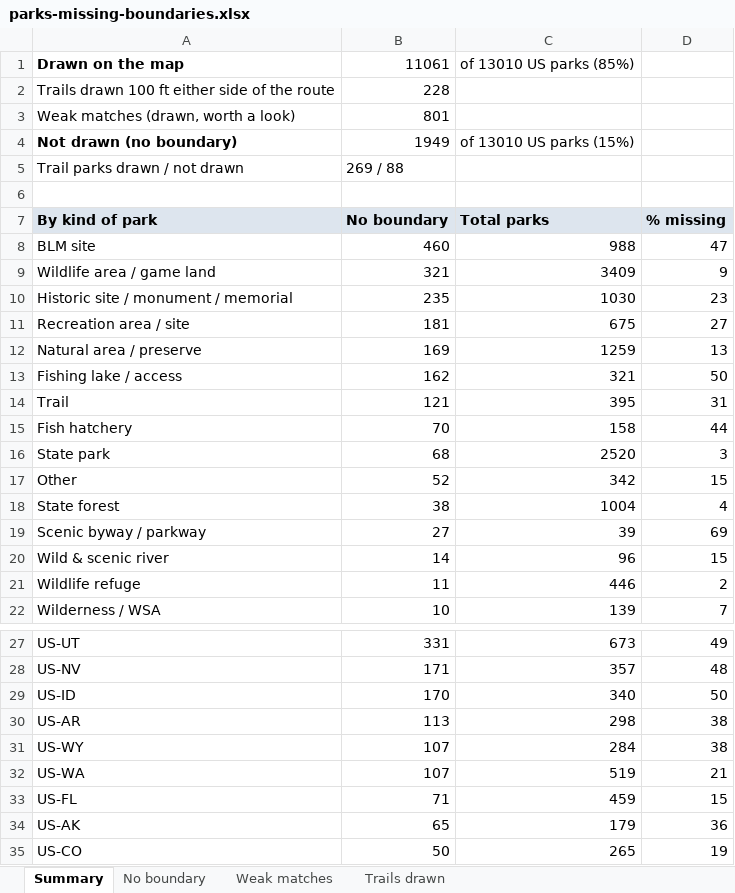
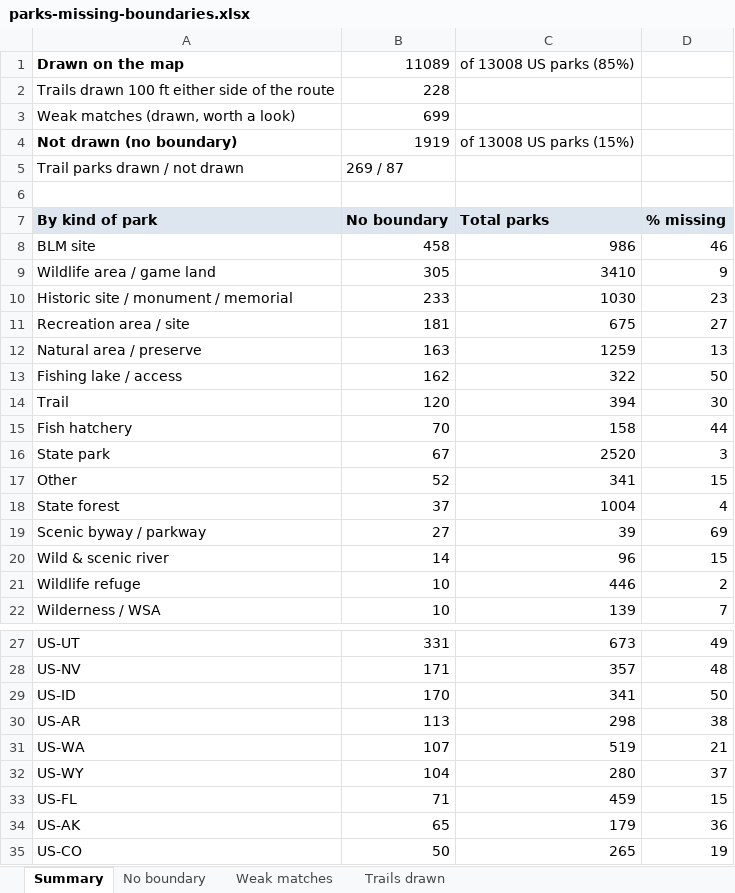
Before and after one commit to jsttylr/park-map, an Excel workbook: docs/parks-missing-boundaries.xlsx, sheet Summary, drawn as a sheet; only a part is shown, gaps mark what is left out; values as stored, in another font and other column widths than the file's, no borders; removed rows and columns are numbered as before the commit, all else as after; the diff covers the shown part only; the diff names each change by its address in the sheet, - before the commit and + after, or states it on an @@ line.

```diff
--- a/docs/parks-missing-boundaries.xlsx (sheet Summary)
+++ b/docs/parks-missing-boundaries.xlsx (sheet Summary)
-B1: 11061
+B1: 11089
-C1: of 13010 US parks (85%)
+C1: of 13008 US parks (85%)
-B3: 801
+B3: 699
-B4: 1949
+B4: 1919
-C4: of 13010 US parks (15%)
+C4: of 13008 US parks (15%)
-B5: 269 / 88
+B5: 269 / 87
-B8: 460
+B8: 458
-C8: 988
+C8: 986
-D8: 47
+D8: 46
-B9: 321
+B9: 305
-C9: 3409
+C9: 3410
-B10: 235
+B10: 233
-B12: 169
+B12: 163
-C13: 321
+C13: 322
-B14: 121
+B14: 120
-C14: 395
+C14: 394
-D14: 31
+D14: 30
-B16: 68
+B16: 67
-C17: 342
+C17: 341
-B18: 38
+B18: 37
-B21: 11
+B21: 10
-C29: 340
+C29: 341
-row 31: US-WY | 107 | 284 | 38
+row 32: US-WY | 104 | 280 | 37
```
Also changed, not shown: 4 added rows, 4 removed rows and 1 edited cell elsewhere in this sheet, sheet Weak matches, sheet No boundary.
